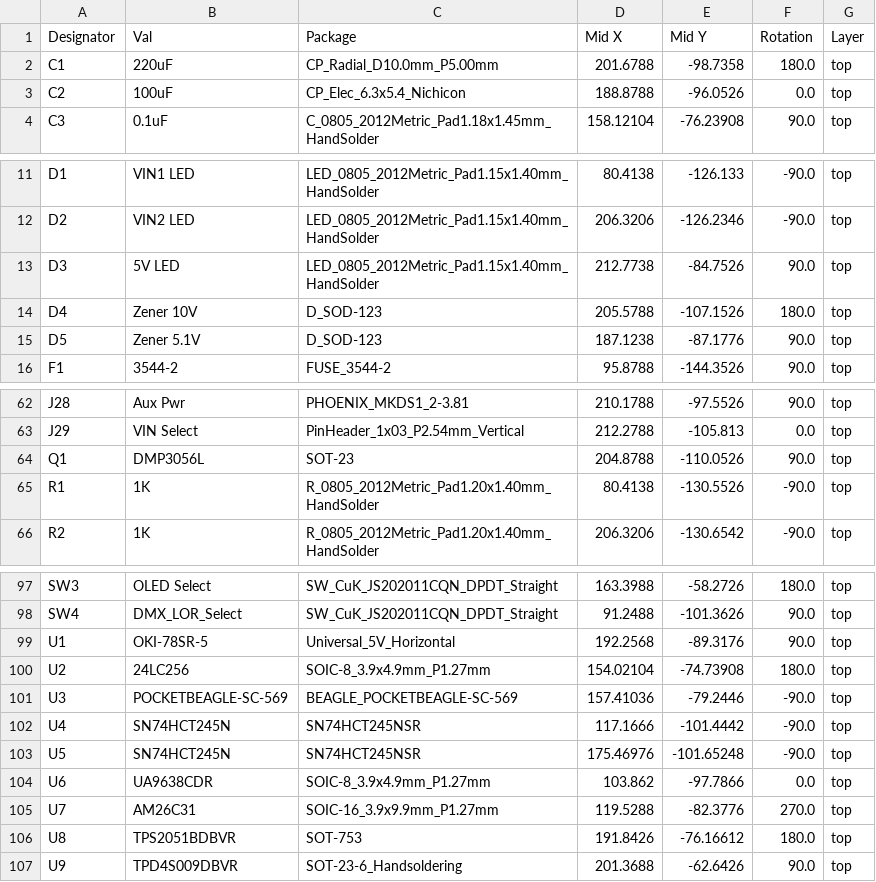
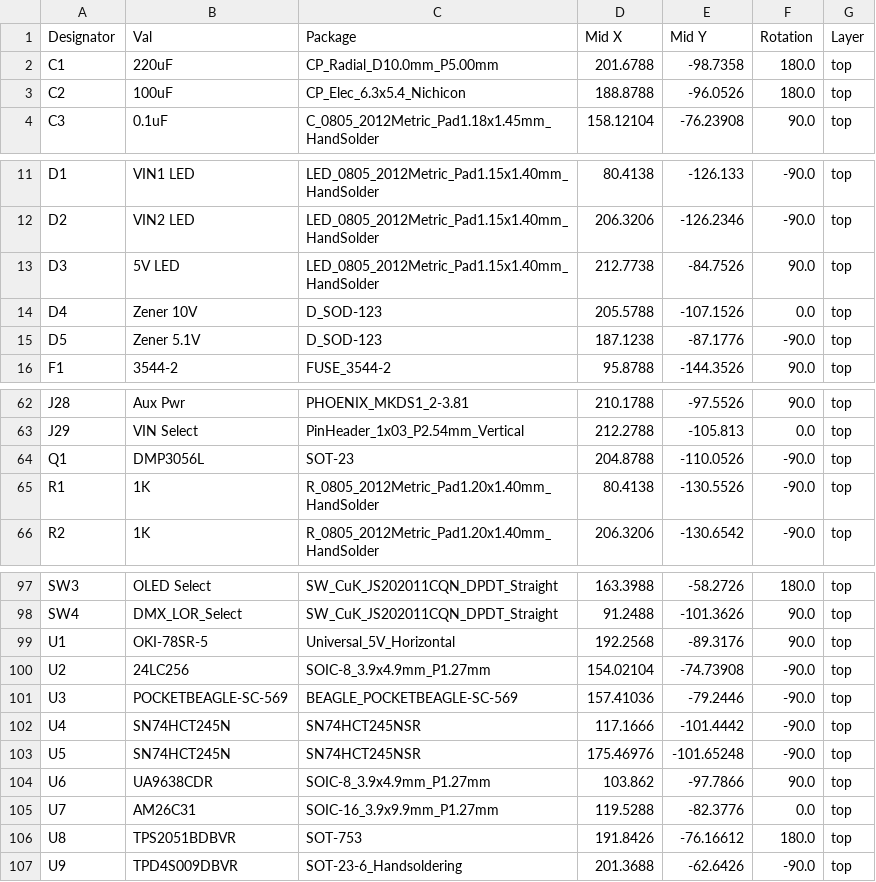
Before and after one commit to computergeek1507/PB_16, a CSV file: PB_16v2_SMD/jlcpcb/assembly/POS-PB_16.csv, drawn as a sheet; only a part is shown, gaps mark what is left out.

```diff
--- a/PB_16v2_SMD/jlcpcb/assembly/POS-PB_16.csv
+++ b/PB_16v2_SMD/jlcpcb/assembly/POS-PB_16.csv
@@ -2,3 +2,3 @@ Designator,Val,Package,Mid X,Mid Y,Rotation,Layer
 C1,220uF,CP_Radial_D10.0mm_P5.00mm,201.6788,-98.7358,180.0,top
-C2,100uF,CP_Elec_6.3x5.4_Nichicon,188.8788,-96.0526,0.0,top
+C2,100uF,CP_Elec_6.3x5.4_Nichicon,188.8788,-96.0526,180.0,top
 C3,0.1uF,C_0805_2012Metric_Pad1.18x1.45mm_HandSolder,158.12104,-76.23908,90.0,top
@@ -13,4 +13,4 @@ D2,VIN2 LED,LED_0805_2012Metric_Pad1.15x1.40mm_HandSolder,206.3206,-126.2346,-90
 D3,5V LED,LED_0805_2012Metric_Pad1.15x1.40mm_HandSolder,212.7738,-84.7526,90.0,top
-D4,Zener 10V,D_SOD-123,205.5788,-107.1526,180.0,top
-D5,Zener 5.1V,D_SOD-123,187.1238,-87.1776,90.0,top
+D4,Zener 10V,D_SOD-123,205.5788,-107.1526,0.0,top
+D5,Zener 5.1V,D_SOD-123,187.1238,-87.1776,-90.0,top
 F1,3544-2,FUSE_3544-2,95.8788,-144.3526,90.0,top
@@ -63,3 +63,3 @@ J28,Aux Pwr,PHOENIX_MKDS1_2-3.81,210.1788,-97.5526,90.0,top
 J29,VIN Select,PinHeader_1x03_P2.54mm_Vertical,212.2788,-105.813,0.0,top
-Q1,DMP3056L,SOT-23,204.8788,-110.0526,90.0,top
+Q1,DMP3056L,SOT-23,204.8788,-110.0526,-90.0,top
 R1,1K,R_0805_2012Metric_Pad1.20x1.40mm_HandSolder,80.4138,-130.5526,-90.0,top
@@ -99,3 +99,3 @@ SW4,DMX_LOR_Select,SW_CuK_JS202011CQN_DPDT_Straight,91.2488,-101.3626,90.0,top
 U1,OKI-78SR-5,Universal_5V_Horizontal,192.2568,-89.3176,90.0,top
-U2,24LC256,SOIC-8_3.9x4.9mm_P1.27mm,154.02104,-74.73908,180.0,top
+U2,24LC256,SOIC-8_3.9x4.9mm_P1.27mm,154.02104,-74.73908,-90.0,top
 U3,POCKETBEAGLE-SC-569,BEAGLE_POCKETBEAGLE-SC-569,157.41036,-79.2446,-90.0,top
@@ -103,5 +103,5 @@ U4,SN74HCT245N,SN74HCT245NSR,117.1666,-101.4442,-90.0,top
 U5,SN74HCT245N,SN74HCT245NSR,175.46976,-101.65248,-90.0,top
-U6,UA9638CDR,SOIC-8_3.9x4.9mm_P1.27mm,103.862,-97.7866,0.0,top
-U7,AM26C31,SOIC-16_3.9x9.9mm_P1.27mm,119.5288,-82.3776,270.0,top
+U6,UA9638CDR,SOIC-8_3.9x4.9mm_P1.27mm,103.862,-97.7866,90.0,top
+U7,AM26C31,SOIC-16_3.9x9.9mm_P1.27mm,119.5288,-82.3776,0.0,top
 U8,TPS2051BDBVR,SOT-753,191.8426,-76.16612,180.0,top
-U9,TPD4S009DBVR,SOT-23-6_Handsoldering,201.3688,-62.6426,90.0,top
+U9,TPD4S009DBVR,SOT-23-6_Handsoldering,201.3688,-62.6426,-90.0,top
```
Also changed, not shown: PB_16v2_SMD/jlcpcb/assembly/BOM-PB_16.csv, 20 other files.
